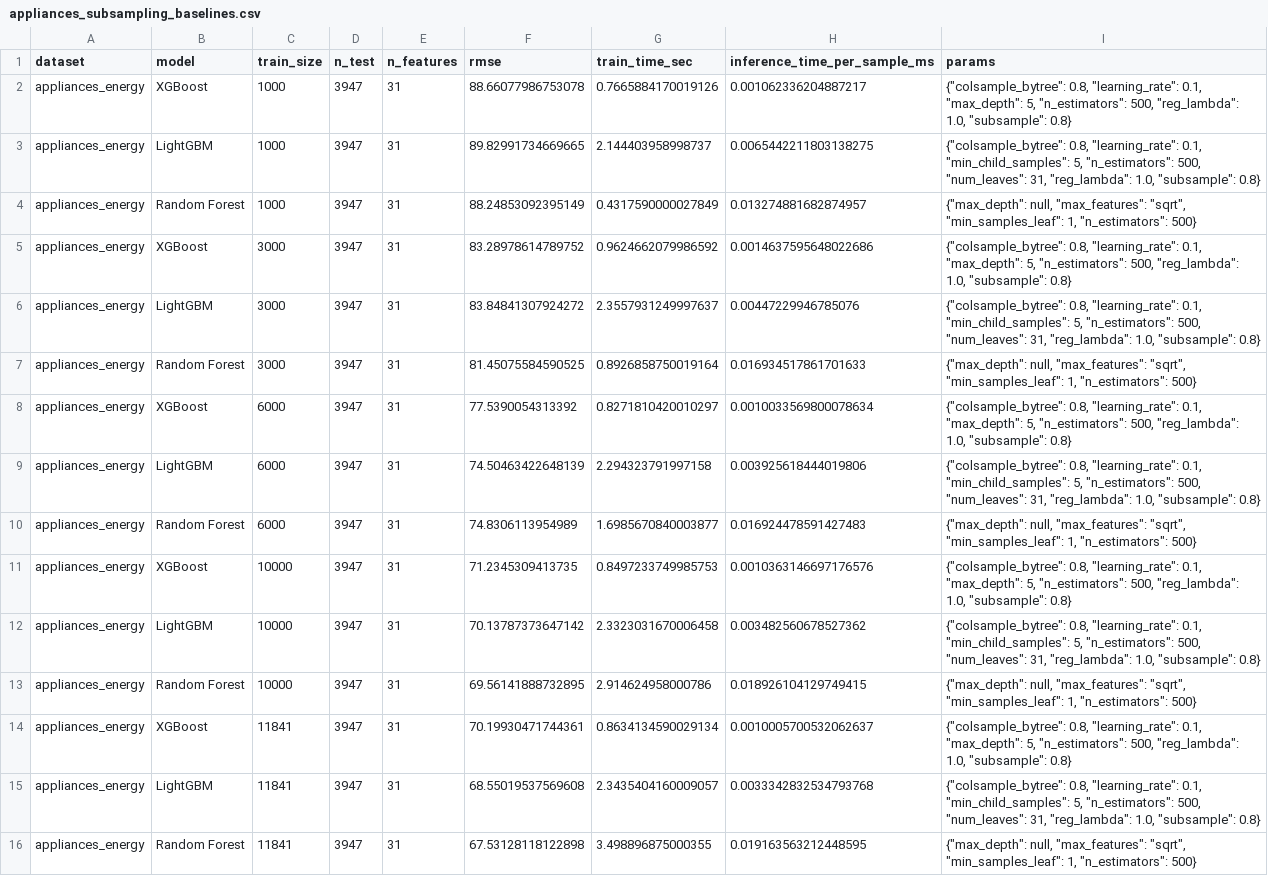
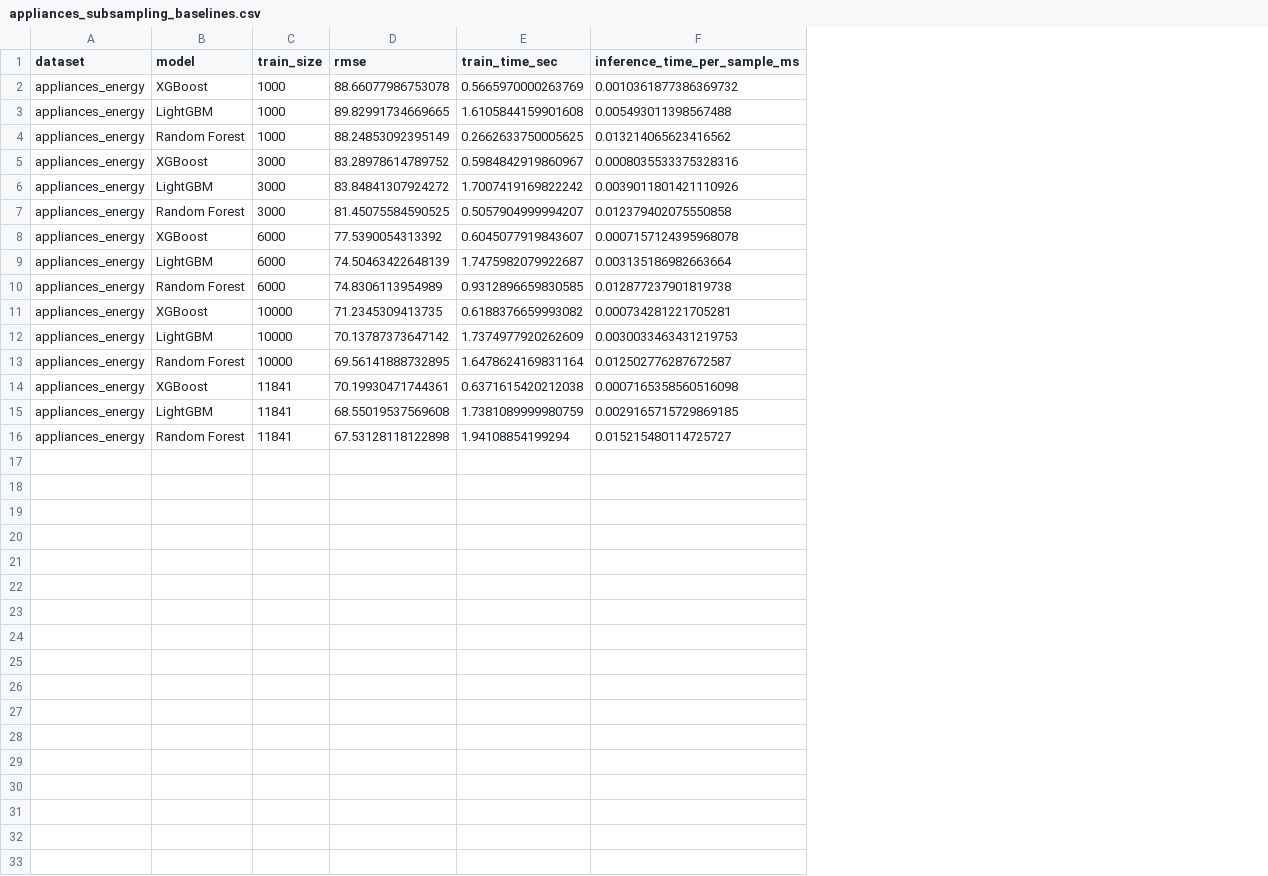
Before and after one commit to liuhaoxin10/9417-Group-Project, a CSV file: outputs/tables/appliances_subsampling_baselines.csv, drawn as a sheet; removed rows and columns are numbered as before the commit, all else as after; the diff names each change by its address in the sheet, - before the commit and + after, or states it on an @@ line.

```diff
--- a/outputs/tables/appliances_subsampling_baselines.csv
+++ b/outputs/tables/appliances_subsampling_baselines.csv
-column D (n_test), rows 2-16: all 3947
-column E (n_features), rows 2-16: all 31
-column I (params), rows 2-16: {"colsample_bytree": 0.8, "learning_rate": 0.1, "max_depth": 5, "n_estimators": 500, "reg_lambda": 1.0, "subsample": 0.8} | {"colsample_bytree": 0.8, "learning_rate": 0.1, "min_child_samples": 5, "n_estimators": 500, "num_leaves": 31, "reg_lambda": 1.0, "subsample": 0.8} | {"max_depth": null, "max_features": "sqrt", "min_samples_leaf": 1, "n_estimators": 500} | {"colsample_bytree": 0.8, "learning_rate": 0.1, "max_depth": 5, "n_estimators": 500, "reg_lambda": 1.0, "subsample": 0.8} | {"colsample_bytree": 0.8, "learning_rate": 0.1, "min_child_samples": 5, "n_estimators": 500, "num_leaves": 31, "reg_lambda": 1.0, "subsample": 0.8} | {"max_depth": null, "max_features": "sqrt", "min_samples_leaf": 1, "n_estimators": 500} | {"colsample_bytree": 0.8, "learning_rate": 0.1, "max_depth": 5, "n_estimators": 500, "reg_lambda": 1.0, "subsample": 0.8} | {"colsample_bytree": 0.8, "learning_rate": 0.1, "min_child_samples": 5, "n_estimators": 500, "num_leaves": 31, "reg_lambda": 1.0, "subsample": 0.8} | {"max_depth": null, "max_features": "sqrt", "min_samples_leaf": 1, "n_estimators": 500} | {"colsample_bytree": 0.8, "learning_rate": 0.1, "max_depth": 5, "n_estimators": 500, "reg_lambda": 1.0, "subsample": 0.8} | {"colsample_bytree": 0.8, "learning_rate": 0.1, "min_child_samples": 5, "n_estimators": 500, "num_leaves": 31, "reg_lambda": 1.0, "subsample": 0.8} | {"max_depth": null, "max_features": "sqrt", "min_samples_leaf": 1, "n_estimators": 500} | {"colsample_bytree": 0.8, "learning_rate": 0.1, "max_depth": 5, "n_estimators": 500, "reg_lambda": 1.0, "subsample": 0.8} | {"colsample_bytree": 0.8, "learning_rate": 0.1, "min_child_samples": 5, "n_estimators": 500, "num_leaves": 31, "reg_lambda": 1.0, "subsample": 0.8} | {"max_depth": null, "max_features": "sqrt", "min_samples_leaf": 1, "n_estimators": 500}
-E2 (train_time_sec): 0.7665884170019126
+E2 (train_time_sec): 0.5665970000263769
-F2 (inference_time_per_sample_ms): 0.001062336204887217
+F2 (inference_time_per_sample_ms): 0.0010361877386369732
-E3 (train_time_sec): 2.144403958998737
+E3 (train_time_sec): 1.6105844159901608
-F3 (inference_time_per_sample_ms): 0.0065442211803138275
+F3 (inference_time_per_sample_ms): 0.005493011398567488
-E4 (train_time_sec): 0.4317590000027849
+E4 (train_time_sec): 0.2662633750005625
-F4 (inference_time_per_sample_ms): 0.013274881682874957
+F4 (inference_time_per_sample_ms): 0.013214065623416562
-E5 (train_time_sec): 0.9624662079986592
+E5 (train_time_sec): 0.5984842919860967
-F5 (inference_time_per_sample_ms): 0.0014637595648022686
+F5 (inference_time_per_sample_ms): 0.0008035533375328316
-E6 (train_time_sec): 2.3557931249997637
+E6 (train_time_sec): 1.7007419169822242
-F6 (inference_time_per_sample_ms): 0.00447229946785076
+F6 (inference_time_per_sample_ms): 0.0039011801421110926
-E7 (train_time_sec): 0.8926858750019164
+E7 (train_time_sec): 0.5057904999994207
-F7 (inference_time_per_sample_ms): 0.016934517861701633
+F7 (inference_time_per_sample_ms): 0.012379402075550858
-E8 (train_time_sec): 0.8271810420010297
+E8 (train_time_sec): 0.6045077919843607
-F8 (inference_time_per_sample_ms): 0.0010033569800078634
+F8 (inference_time_per_sample_ms): 0.0007157124395968078
-E9 (train_time_sec): 2.294323791997158
+E9 (train_time_sec): 1.7475982079922687
-F9 (inference_time_per_sample_ms): 0.003925618444019806
+F9 (inference_time_per_sample_ms): 0.003135186982663664
-E10 (train_time_sec): 1.6985670840003877
+E10 (train_time_sec): 0.9312896659830585
-F10 (inference_time_per_sample_ms): 0.016924478591427483
+F10 (inference_time_per_sample_ms): 0.012877237901819738
-E11 (train_time_sec): 0.8497233749985753
+E11 (train_time_sec): 0.6188376659993082
-F11 (inference_time_per_sample_ms): 0.0010363146697176576
+F11 (inference_time_per_sample_ms): 0.000734281221705281
-E12 (train_time_sec): 2.3323031670006458
+E12 (train_time_sec): 1.7374977920262609
-F12 (inference_time_per_sample_ms): 0.003482560678527362
+F12 (inference_time_per_sample_ms): 0.0030033463431219753
-E13 (train_time_sec): 2.914624958000786
+E13 (train_time_sec): 1.6478624169831164
-F13 (inference_time_per_sample_ms): 0.018926104129749415
+F13 (inference_time_per_sample_ms): 0.012502776287672587
-E14 (train_time_sec): 0.8634134590029134
+E14 (train_time_sec): 0.6371615420212038
-F14 (inference_time_per_sample_ms): 0.0010005700532062637
+F14 (inference_time_per_sample_ms): 0.0007165358560516098
-E15 (train_time_sec): 2.3435404160009057
+E15 (train_time_sec): 1.7381089999980759
-F15 (inference_time_per_sample_ms): 0.0033342832534793768
+F15 (inference_time_per_sample_ms): 0.0029165715729869185
-E16 (train_time_sec): 3.498896875000355
+E16 (train_time_sec): 1.94108854199294
-F16 (inference_time_per_sample_ms): 0.019163563212448595
+F16 (inference_time_per_sample_ms): 0.015215480114725727
```
Also changed, not shown: outputs/tables/baseline_classification_summary.csv, outputs/tables/baseline_classification_wide.csv, 8 other files.
